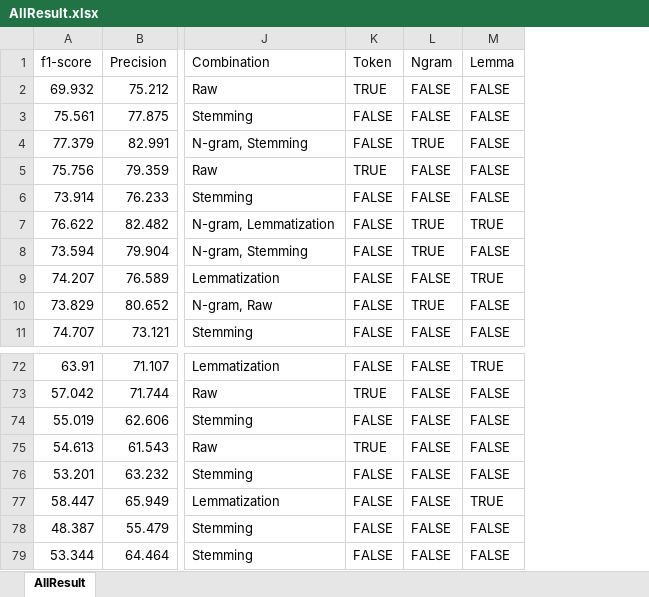
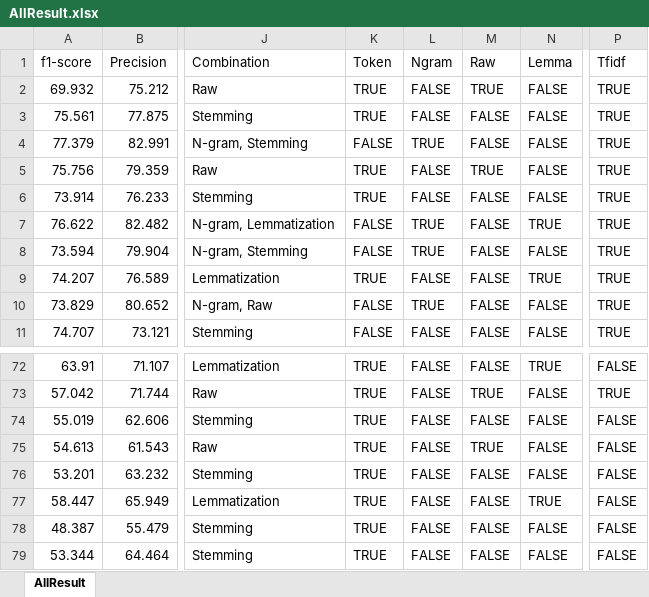
Before and after one commit to 0AlphaZero0/Text-Classification-Data-Citation-EuropePMC, an Excel workbook: MLAnalysis/AllResult.xlsx, sheet AllResult, drawn as a sheet; only a part is shown, gaps mark what is left out; values as stored, in another font and other column widths than the file's, no cell formats; conditional formats not drawn; the diff covers the shown part only; the diff names each change by its address in the sheet, - before the commit and + after, or states it on an @@ line.

```diff
--- a/MLAnalysis/AllResult.xlsx (sheet AllResult)
+++ b/MLAnalysis/AllResult.xlsx (sheet AllResult)
+column M (Raw), rows 2-11: TRUE | FALSE | FALSE | TRUE | FALSE | FALSE | FALSE | FALSE | FALSE | FALSE; rows 72-79: FALSE | TRUE | FALSE | TRUE | FALSE | FALSE | FALSE | FALSE
+column P (Tfidf), rows 2-11: all TRUE; rows 72-79: FALSE | TRUE | FALSE | FALSE | FALSE | FALSE | FALSE | FALSE
-K3 (Token): FALSE
+K3 (Token): TRUE
-K6 (Token): FALSE
+K6 (Token): TRUE
-K9 (Token): FALSE
+K9 (Token): TRUE
-K72 (Token): FALSE
+K72 (Token): TRUE
-K74 (Token): FALSE
+K74 (Token): TRUE
-K76:K79 (Token): FALSE
+K76:K79 (Token): TRUE
```
Also changed, not shown: 26 edited cells elsewhere in this sheet, cell formats, formulas that keep their value, 18 other files.
